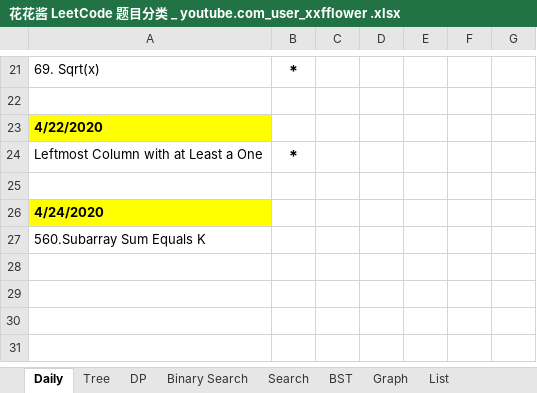
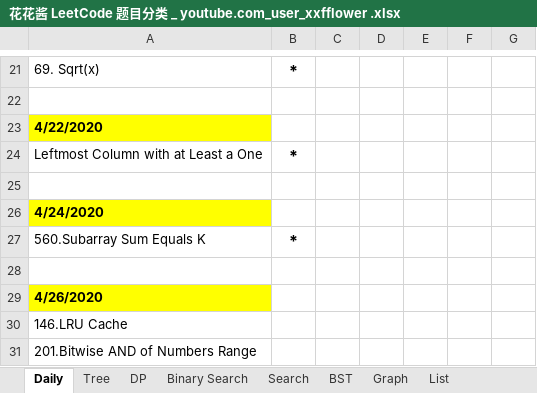
Before and after one commit to LiangChen0323/DevOps-learning-notes, an Excel workbook: Python_LeetCode/花花酱 LeetCode 题目分类 _ youtube.com_user_xxfflower .xlsx, sheet Daily, drawn as a sheet; only a part is shown, gaps mark what is left out; values as stored, in another font and other column widths than the file's, no borders; the diff names each change by its address in the sheet, - before the commit and + after, or states it on an @@ line.

```diff
--- a/Python_LeetCode/花花酱 LeetCode 题目分类 _ youtube.com_user_xxfflower .xlsx (sheet Daily)
+++ b/Python_LeetCode/花花酱 LeetCode 题目分类 _ youtube.com_user_xxfflower .xlsx (sheet Daily)
-B27: (empty)
+B27: *
+row 28: (empty)
+row 29: 4/26/2020
+row 30: 146.LRU Cache
+row 31: 201.Bitwise AND of Numbers Range
```
Also changed, not shown: 1 other file.
